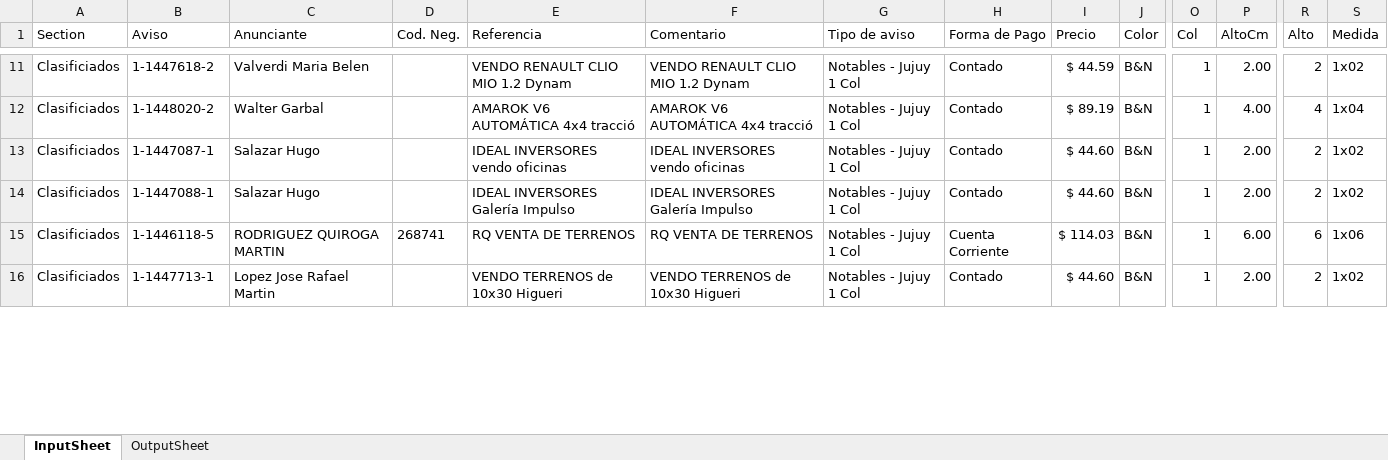
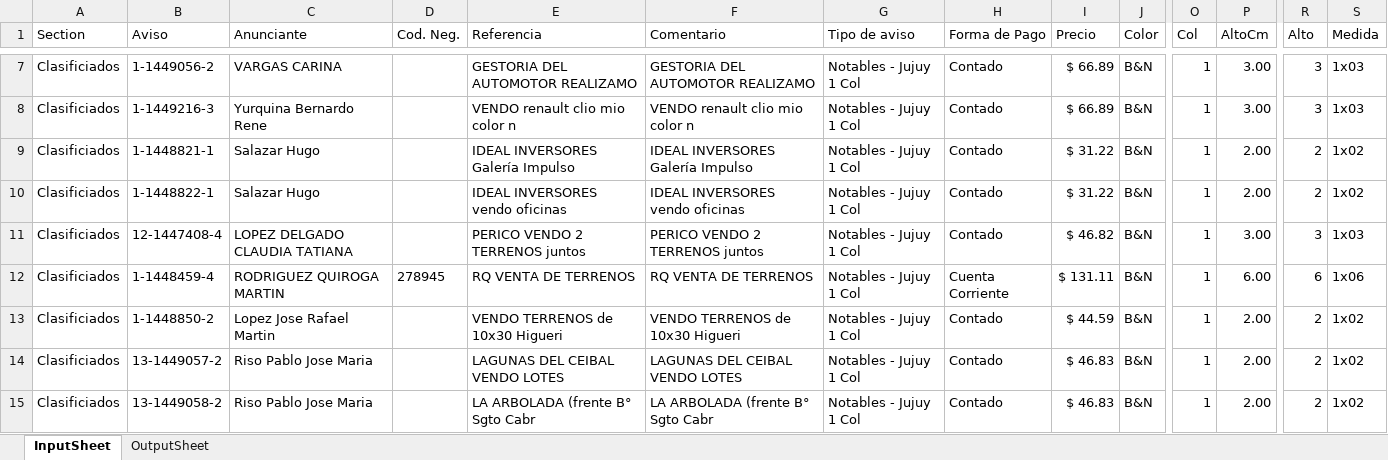
Before and after one commit to zherar7ordoya/MSExcel-Analizador, an Excel workbook: Analizador.XLSM, sheet InputSheet, drawn as a sheet; only a part is shown, gaps mark what is left out; values as stored, in another font and other column widths than the file's, no borders; table styles not drawn; addresses are those after the commit; rows hold the shown columns only; the diff covers the shown part only; the diff names each change by its address in the sheet, - before the commit and + after, or states it on an @@ line.

```diff
--- a/Analizador.XLSM (sheet InputSheet)
+++ b/Analizador.XLSM (sheet InputSheet)
-B7 (Aviso): 1-1447618-2
+B7 (Aviso): 1-1449056-2
-C7 (Anunciante): Valverdi Maria Belen
+C7 (Anunciante): VARGAS CARINA
-E7 (Referencia): VENDO RENAULT CLIO MIO 1.2 Dynam
+E7 (Referencia): GESTORIA DEL AUTOMOTOR REALIZAMO
-F7 (Comentario): VENDO RENAULT CLIO MIO 1.2 Dynam
+F7 (Comentario): GESTORIA DEL AUTOMOTOR REALIZAMO
-I7 (Precio): $ 44.59
+I7 (Precio): $ 66.89
-P7 (AltoCm): 2.00
+P7 (AltoCm): 3.00
-R7 (Alto): 2
+R7 (Alto): 3
-S7 (Medida): 1x02
+S7 (Medida): 1x03
-B8 (Aviso): 1-1448020-2
+B8 (Aviso): 1-1449216-3
-C8 (Anunciante): Walter Garbal
+C8 (Anunciante): Yurquina Bernardo Rene
-E8 (Referencia): AMAROK V6 AUTOMÁTICA 4x4 tracció
+E8 (Referencia): VENDO renault clio mio color n
-F8 (Comentario): AMAROK V6 AUTOMÁTICA 4x4 tracció
+F8 (Comentario): VENDO renault clio mio color n
-I8 (Precio): $ 89.19
+I8 (Precio): $ 66.89
-P8 (AltoCm): 4.00
+P8 (AltoCm): 3.00
-R8 (Alto): 4
+R8 (Alto): 3
-S8 (Medida): 1x04
+S8 (Medida): 1x03
-B9 (Aviso): 1-1447087-1
+B9 (Aviso): 1-1448821-1
-E9 (Referencia): IDEAL INVERSORES vendo oficinas
+E9 (Referencia): IDEAL INVERSORES Galería Impulso
-F9 (Comentario): IDEAL INVERSORES vendo oficinas
+F9 (Comentario): IDEAL INVERSORES Galería Impulso
-I9:I10 (Precio): $ 44.60
+I9:I10 (Precio): $ 31.22
-B10 (Aviso): 1-1447088-1
+B10 (Aviso): 1-1448822-1
-E10 (Referencia): IDEAL INVERSORES Galería Impulso
+E10 (Referencia): IDEAL INVERSORES vendo oficinas
-F10 (Comentario): IDEAL INVERSORES Galería Impulso
+F10 (Comentario): IDEAL INVERSORES vendo oficinas
+row 11: Clasificiados | 12-1447408-4 | LOPEZ DELGADO CLAUDIA TATIANA |  | PERICO VENDO 2 TERRENOS juntos | PERICO VENDO 2 TERRENOS juntos | Notables - Jujuy 1 Col | Contado | $ 46.82 | B&N | 1 | 3.00 | 3 | 1x03
-B12 (Aviso): 1-1446118-5
+B12 (Aviso): 1-1448459-4
-D12 (Cod. Neg.): 268741
+D12 (Cod. Neg.): 278945
-I12 (Precio): $ 114.03
+I12 (Precio): $ 131.11
-B13 (Aviso): 1-1447713-1
+B13 (Aviso): 1-1448850-2
-I13 (Precio): $ 44.60
+I13 (Precio): $ 44.59
+row 14: Clasificiados | 13-1449057-2 | Riso Pablo Jose Maria |  | LAGUNAS DEL CEIBAL VENDO LOTES | LAGUNAS DEL CEIBAL VENDO LOTES | Notables - Jujuy 1 Col | Contado | $ 46.83 | B&N | 1 | 2.00 | 2 | 1x02
+row 15: Clasificiados | 13-1449058-2 | Riso Pablo Jose Maria |  | LA ARBOLADA (frente B° Sgto Cabr | LA ARBOLADA (frente B° Sgto Cabr | Notables - Jujuy 1 Col | Contado | $ 46.83 | B&N | 1 | 2.00 | 2 | 1x02
```
Also changed, not shown: 29 added rows, 42 removed rows and 237 edited cells elsewhere in this sheet, sheet OutputSheet, 1 other file.
